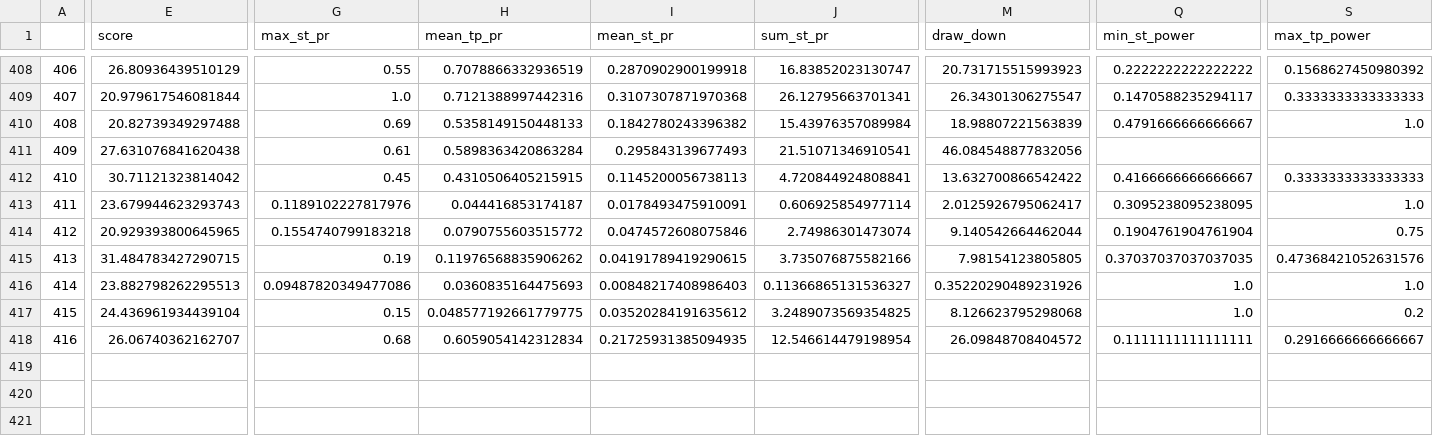
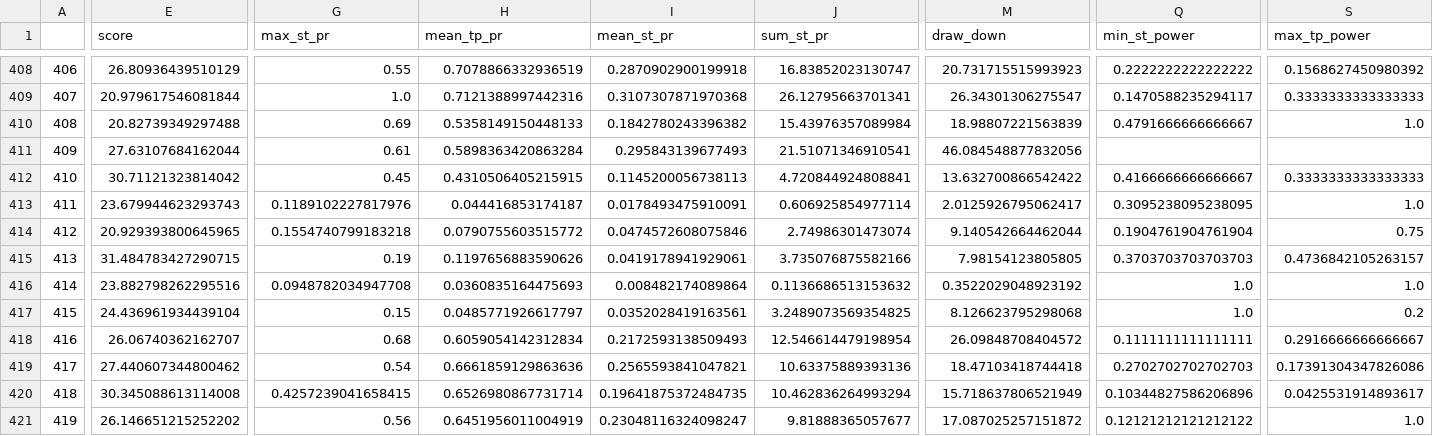
Before and after one commit to Mehrshad-Sorena/ShadBot, a CSV file: src/indicators/StochAstic/GeneticLearning_DB/elites/primary/buy/XAUUSD_i_LearningResults.csv, drawn as a sheet; only a part is shown, gaps mark what is left out; rows hold the shown columns only; the diff covers the shown part only; the diff names each change by its address in the sheet, - before the commit and + after, or states it on an @@ line.

```diff
--- a/src/indicators/StochAstic/GeneticLearning_DB/elites/primary/buy/XAUUSD_i_LearningResults.csv
+++ b/src/indicators/StochAstic/GeneticLearning_DB/elites/primary/buy/XAUUSD_i_LearningResults.csv
-E411 (score): 27.631076841620438
+E411 (score): 27.63107684162044
-H415 (mean_tp_pr): 0.11976568835906262
+H415 (mean_tp_pr): 0.1197656883590626
-I415 (mean_st_pr): 0.04191789419290615
+I415 (mean_st_pr): 0.0419178941929061
-Q415 (min_st_power): 0.37037037037037035
+Q415 (min_st_power): 0.3703703703703703
-S415 (max_tp_power): 0.47368421052631576
+S415 (max_tp_power): 0.4736842105263157
-E416 (score): 23.882798262295513
+E416 (score): 23.882798262295516
-G416 (max_st_pr): 0.09487820349477086
+G416 (max_st_pr): 0.0948782034947708
-I416 (mean_st_pr): 0.00848217408986403
+I416 (mean_st_pr): 0.008482174089864
-J416 (sum_st_pr): 0.11366865131536327
+J416 (sum_st_pr): 0.1136686513153632
-M416 (draw_down): 0.35220290489231926
+M416 (draw_down): 0.3522029048923192
-H417 (mean_tp_pr): 0.048577192661779775
+H417 (mean_tp_pr): 0.0485771926617797
-I417 (mean_st_pr): 0.03520284191635612
+I417 (mean_st_pr): 0.0352028419163561
-I418 (mean_st_pr): 0.21725931385094935
+I418 (mean_st_pr): 0.2172593138509493
+row 419: 417 | 27.440607344800462 | 0.54 | 0.6661859129863636 | 0.2565593841047821 | 10.63375889393136 | 18.47103418744418 | 0.2702702702702703 | 0.17391304347826086
+row 420: 418 | 30.345088613114008 | 0.4257239041658415 | 0.6526980867731714 | 0.19641875372484735 | 10.462836264993294 | 15.718637806521949 | 0.10344827586206896 | 0.0425531914893617
+row 421: 419 | 26.146651215252202 | 0.56 | 0.6451956011004919 | 0.23048116324098247 | 9.81888365057677 | 17.087025257151872 | 0.12121212121212122 | 1.0
```
Also changed, not shown: 3 edited cells elsewhere in this file, src/indicators/RSI/GeneticLearning_DB/elites/primary/buy/XAUUSD_i_ChromosomeResults.csv, src/indicators/RSI/GeneticLearning_DB/elites/primary/buy/XAUUSD_i_LearningResults.csv, 11 other files.
